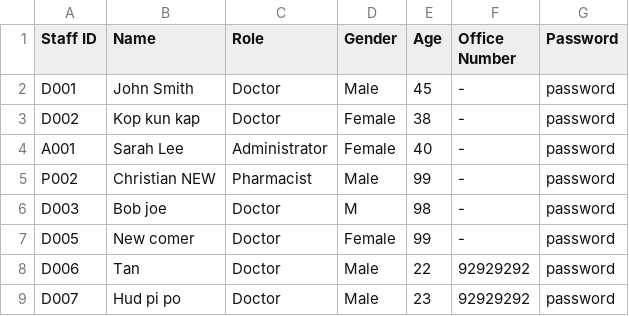
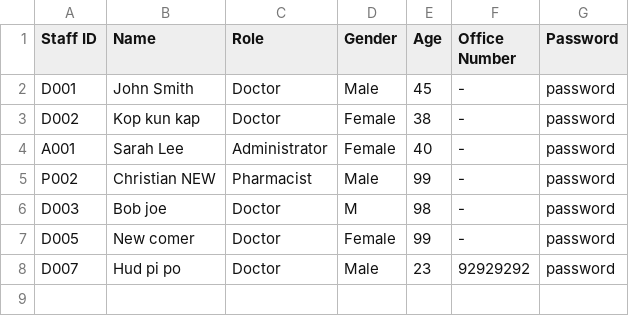
Before and after one commit to WhiteHatHud/SC2002Project, a CSV file: Staff_List.csv, drawn as a sheet; the diff names each change by its address in the sheet, - before the commit and + after, or states it on an @@ line.

```diff
--- a/Staff_List.csv
+++ b/Staff_List.csv
-row 8: D006 | Tan | Doctor | Male | 22 | 92929292 | password
```
Also changed, not shown: appointments.csv, 7 other files.
